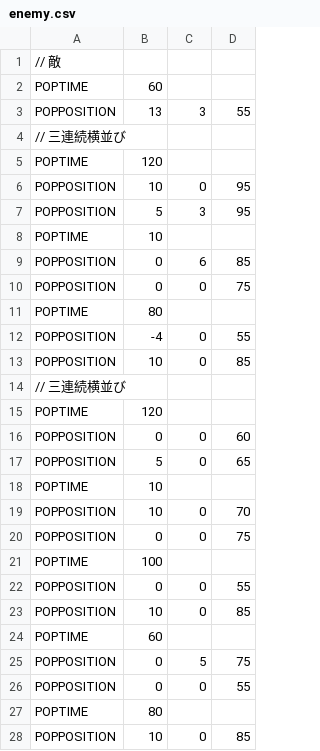
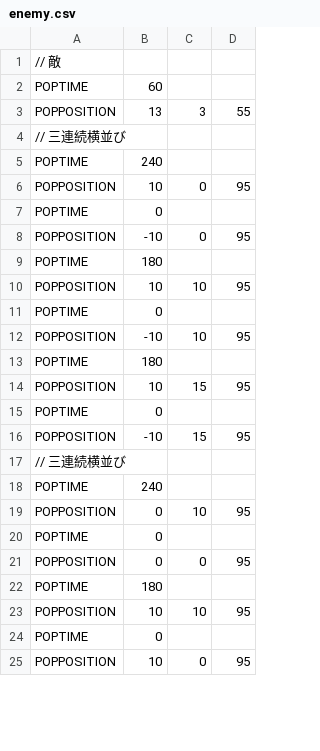
Before and after one commit to KazutoshiAsakawa/dx12, a CSV file: solution/Resources/enemy.csv, drawn as a sheet; only a part is shown; the diff covers the shown part only.

```diff
--- a/solution/Resources/enemy.csv
+++ b/solution/Resources/enemy.csv
@@ -5,9 +5,12 @@ POPPOSITION,13,3,55
-POPTIME,120,,
+POPTIME,240,,
 POPPOSITION,10,0,95
-POPPOSITION,5,3,95
-POPTIME,10,,
-POPPOSITION,0,6,85
-POPPOSITION,0,0,75
-POPTIME,80,,
-POPPOSITION,-4,0,55
-POPPOSITION,10,0,85
+POPTIME,0,,
+POPPOSITION,-10,0,95
+POPTIME,180,,
+POPPOSITION,10,10,95
+POPTIME,0,,
+POPPOSITION,-10,10,95
+POPTIME,180,,
+POPPOSITION,10,15,95
+POPTIME,0,,
+POPPOSITION,-10,15,95
@@ -15,14 +18,8 @@ POPPOSITION,10,0,85
-POPTIME,120,,
-POPPOSITION,0,0,60
-POPPOSITION,5,0,65
-POPTIME,10,,
-POPPOSITION,10,0,70
-POPPOSITION,0,0,75
-POPTIME,100,,
-POPPOSITION,0,0,55
-POPPOSITION,10,0,85
-POPTIME,60,,
-POPPOSITION,0,5,75
-POPPOSITION,0,0,55
-POPTIME,80,,
-POPPOSITION,10,0,85
+POPTIME,240,,
+POPPOSITION,0,10,95
+POPTIME,0,,
+POPPOSITION,0,0,95
+POPTIME,180,,
+POPPOSITION,10,10,95
+POPTIME,0,,
+POPPOSITION,10,0,95
```
Also changed, not shown: 2 added rows, 2 removed rows and 3 edited cells elsewhere in this file, 4 other files.
